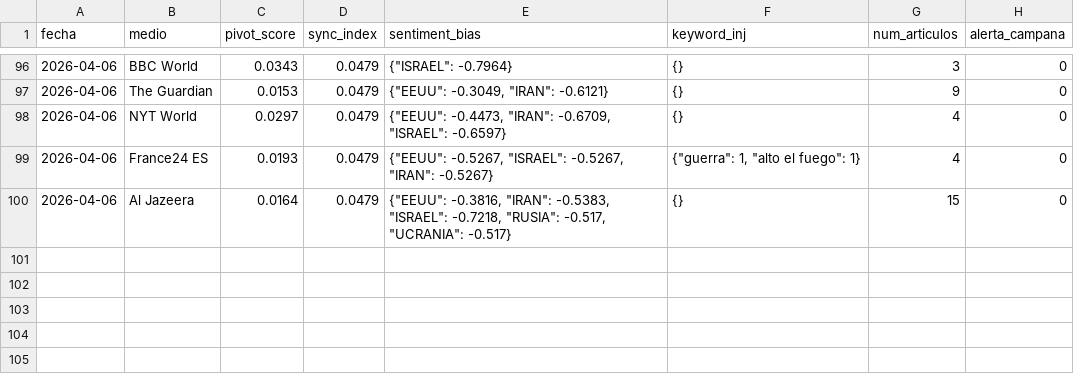
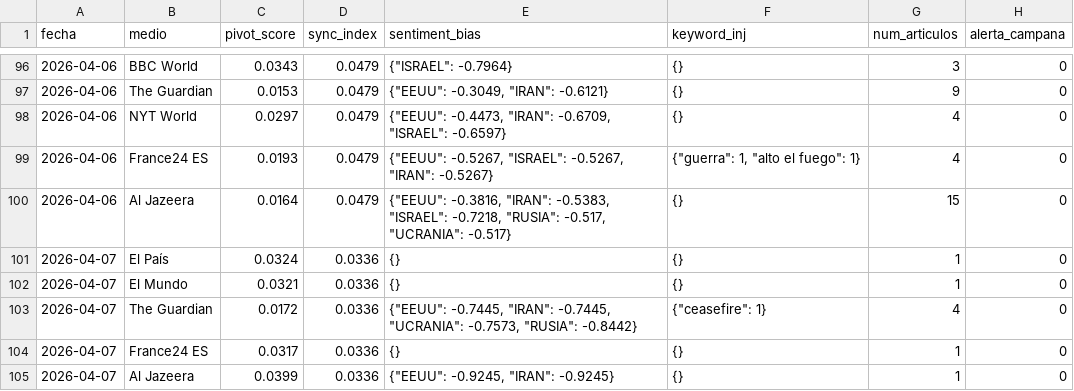
Before and after one commit to mcasrom/SIEG-Mani, a CSV file: data/kpis.csv, drawn as a sheet; only a part is shown, gaps mark what is left out; the diff names each change by its address in the sheet, - before the commit and + after, or states it on an @@ line.

Commit message:
MANI data 2026-04-07 03:10

```diff
--- a/data/kpis.csv
+++ b/data/kpis.csv
+row 101: 2026-04-07 | El País | 0.0324 | 0.0336 | {} | {} | 1 | 0
+row 102: 2026-04-07 | El Mundo | 0.0321 | 0.0336 | {} | {} | 1 | 0
+row 103: 2026-04-07 | The Guardian | 0.0172 | 0.0336 | {"EEUU": -0.7445, "IRAN": -0.7445, "UCRANIA": -0.7573, "RUSIA": -0.8442} | {"ceasefire": 1} | 4 | 0
+row 104: 2026-04-07 | France24 ES | 0.0317 | 0.0336 | {} | {} | 1 | 0
+row 105: 2026-04-07 | Al Jazeera | 0.0399 | 0.0336 | {"EEUU": -0.9245, "IRAN": -0.9245} | {} | 1 | 0
```
Also changed, not shown: 2 other files.
